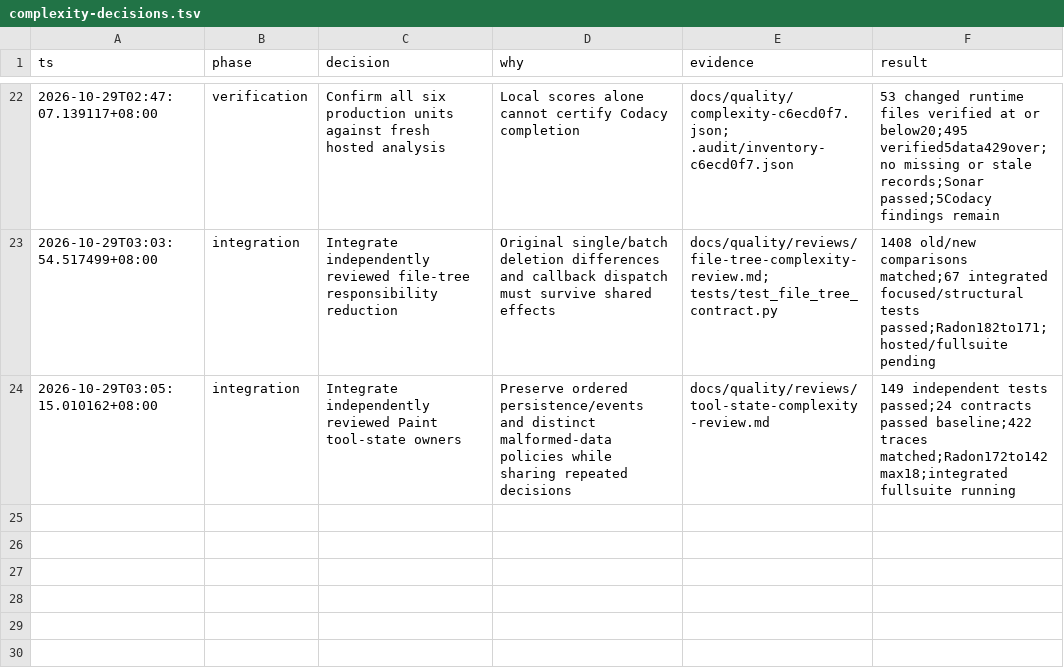
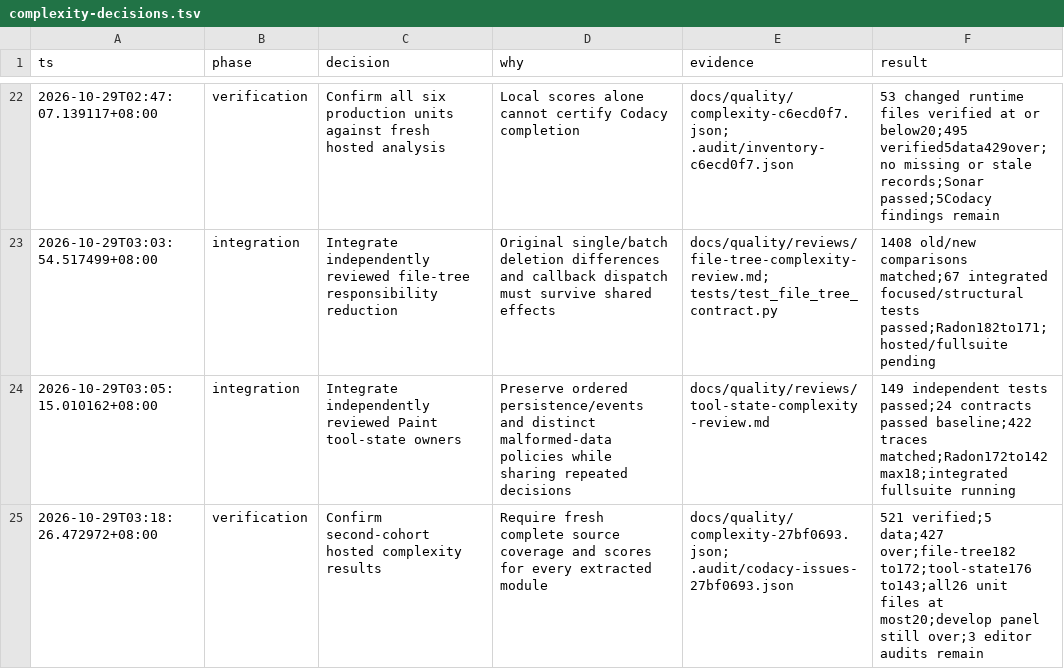
Before and after one commit to JeffreyChen-s-Utils/Imervue, a TSV file: docs/quality/complexity-decisions.tsv, drawn as a sheet; only a part is shown, gaps mark what is left out.

Commit message:
quality: record verified second-cohort hosted results

```diff
--- a/docs/quality/complexity-decisions.tsv
+++ b/docs/quality/complexity-decisions.tsv
@@ -24 +24,2 @@ ts	phase	decision	why	evidence	result
 2026-10-29T03:05:15.010162+08:00	integration	Integrate independently reviewed Paint tool-state owners	Preserve ordered persistence/events and distinct malformed-data policies while sharing repeated decisions	docs/quality/reviews/tool-state-complexity-review.md	149 independent tests passed;24 contracts passed baseline;422 traces matched;Radon172to142 max18;integrated fullsuite running
+2026-10-29T03:18:26.472972+08:00	verification	Confirm second-cohort hosted complexity results	Require fresh complete source coverage and scores for every extracted module	docs/quality/complexity-27bf0693.json; .audit/codacy-issues-27bf0693.json	521 verified;5 data;427 over;file-tree182 to172;tool-state176 to143;all26 unit files at most20;develop panel still over;3 editor audits remain
```
Also changed, not shown: 6 other files.
